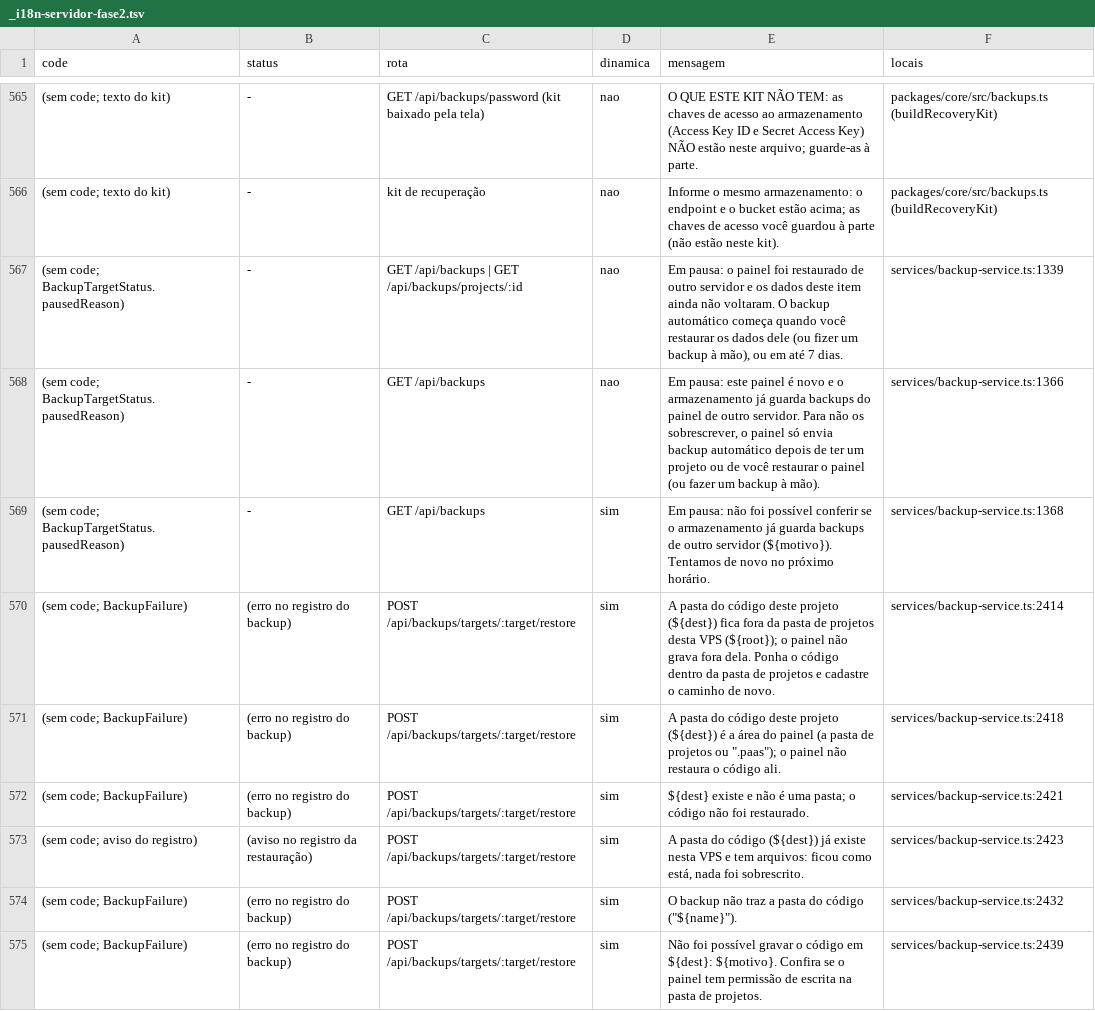
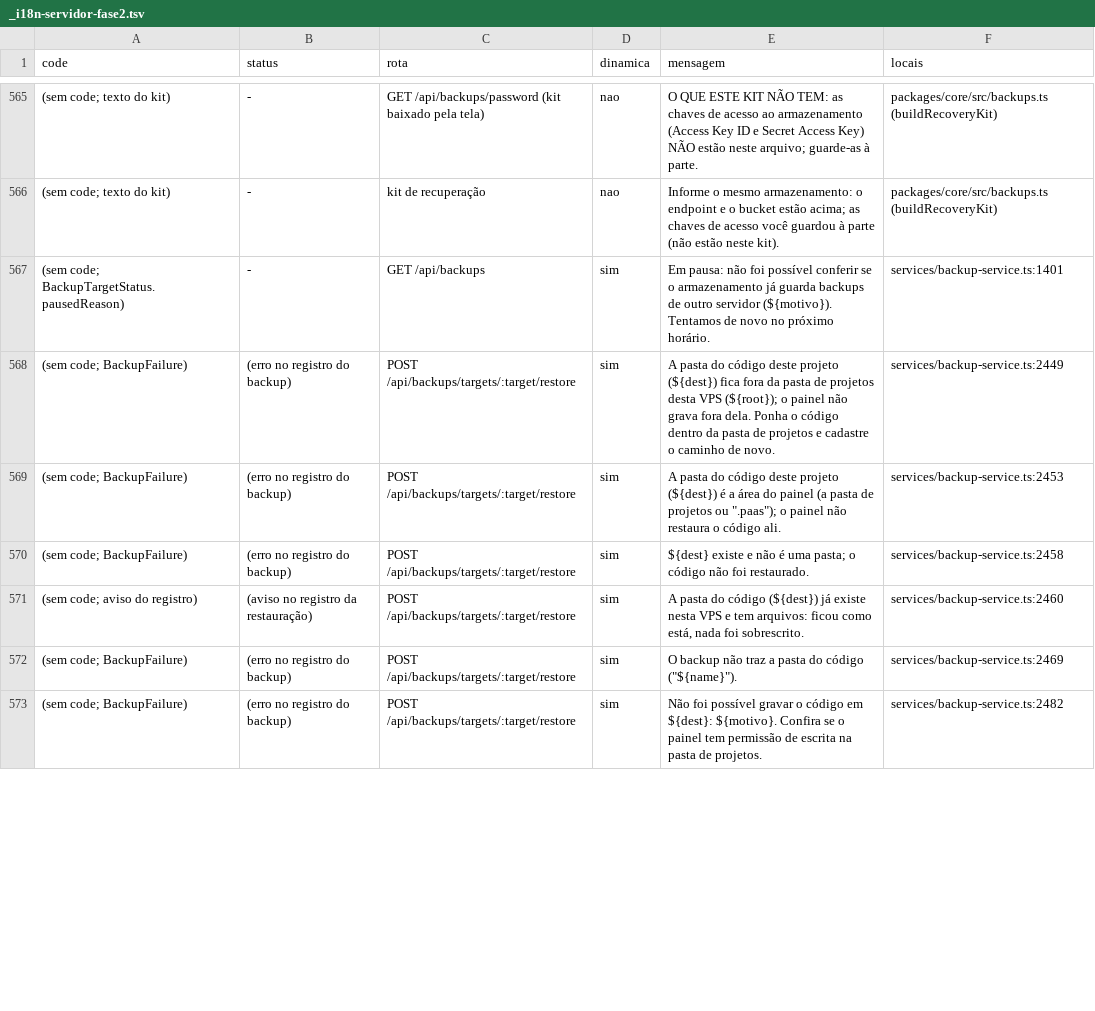
Before and after one commit to kelvindk9w/tws-panel, a TSV file: comoFuncionaSistema/_i18n-servidor-fase2.tsv, drawn as a sheet; only a part is shown, gaps mark what is left out; removed rows and columns are numbered as before the commit, all else as after; the diff covers the shown part only; the diff names each change by its address in the sheet, - before the commit and + after, or states it on an @@ line.

```diff
--- a/comoFuncionaSistema/_i18n-servidor-fase2.tsv
+++ b/comoFuncionaSistema/_i18n-servidor-fase2.tsv
-row 567: (sem code; BackupTargetStatus.pausedReason) | - | GET /api/backups | GET /api/backups/projects/:id | nao | Em pausa: o painel foi restaurado de outro servidor e os dados deste item ainda não voltaram. O backup automático começa quando você restaurar os dados dele (ou fizer um backup à mão), ou em até 7 dias. | services/backup-service.ts:1339
-row 568: (sem code; BackupTargetStatus.pausedReason) | - | GET /api/backups | nao | Em pausa: este painel é novo e o armazenamento já guarda backups do painel de outro servidor. Para não os sobrescrever, o painel só envia backup automático depois de ter um projeto ou de você restaurar o painel (ou fazer um backup à mão). | services/backup-service.ts:1366
-F567 (locais): services/backup-service.ts:1368
+F567 (locais): services/backup-service.ts:1401
-F568 (locais): services/backup-service.ts:2414
+F568 (locais): services/backup-service.ts:2449
-F569 (locais): services/backup-service.ts:2418
+F569 (locais): services/backup-service.ts:2453
-F570 (locais): services/backup-service.ts:2421
+F570 (locais): services/backup-service.ts:2458
-F571 (locais): services/backup-service.ts:2423
+F571 (locais): services/backup-service.ts:2460
-F572 (locais): services/backup-service.ts:2432
+F572 (locais): services/backup-service.ts:2469
-F573 (locais): services/backup-service.ts:2439
+F573 (locais): services/backup-service.ts:2482
```
Also changed, not shown: 11 edited cells elsewhere in this file, 3 other files.
